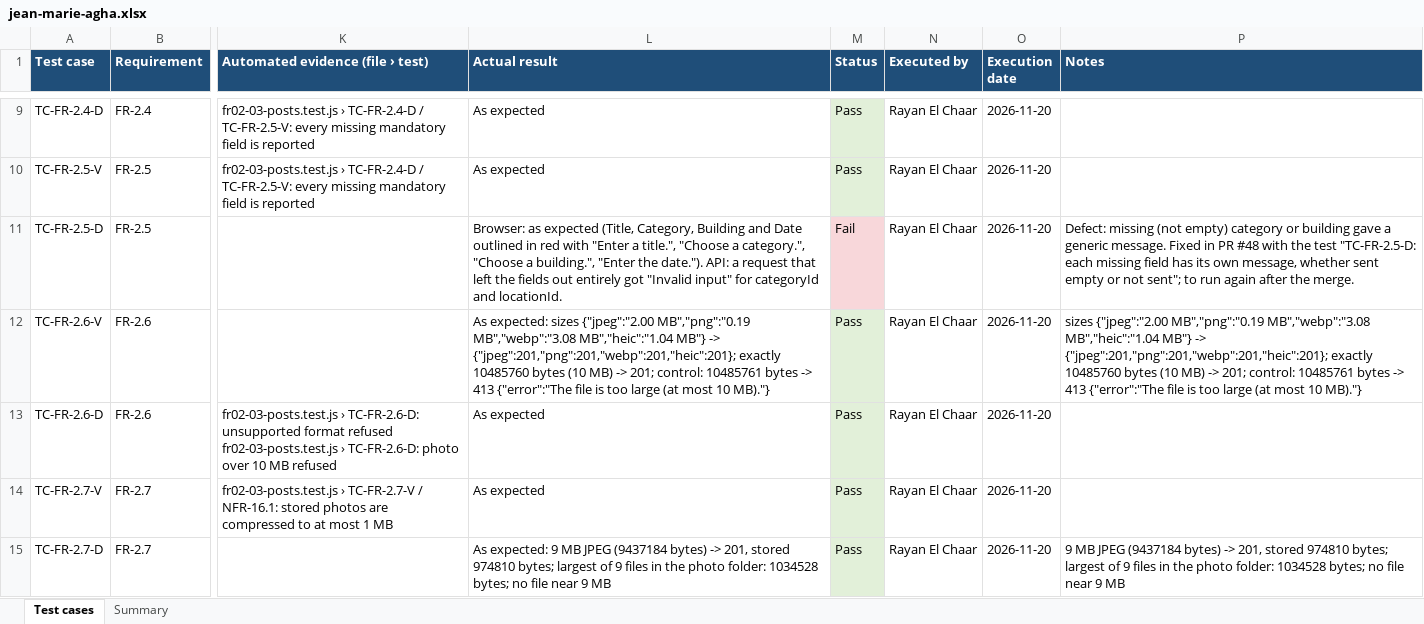
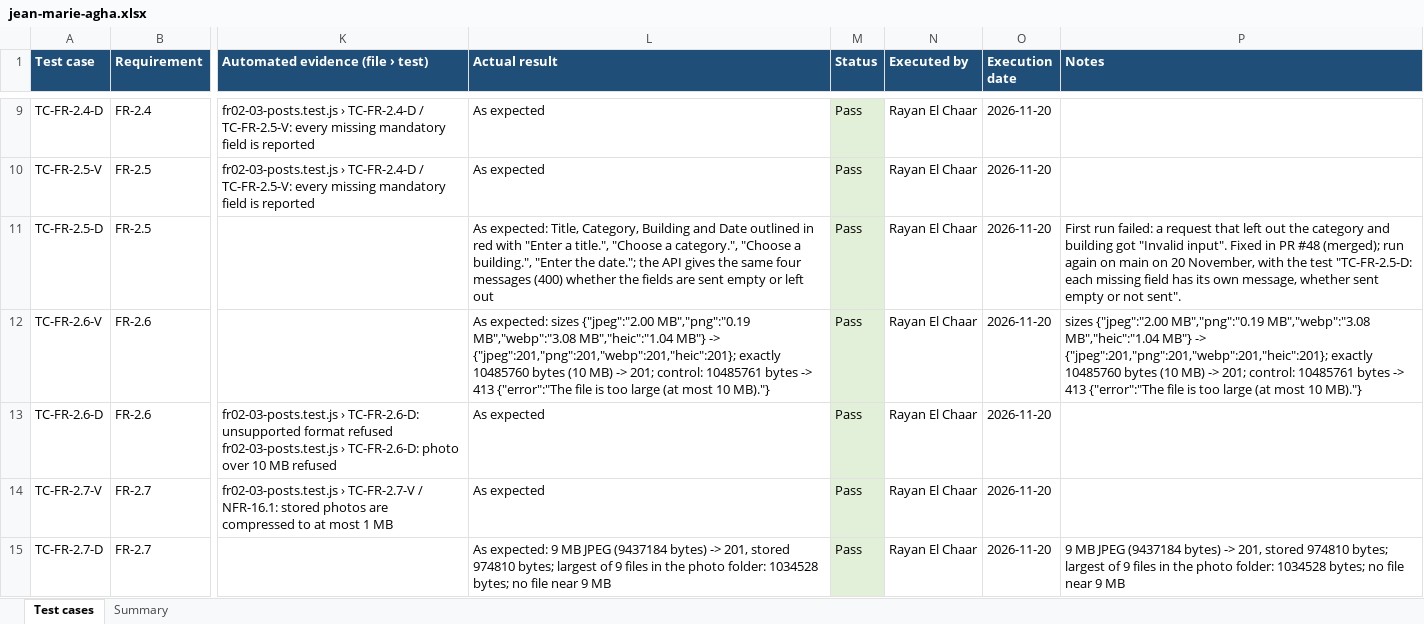
Before and after one commit to RayanChaar1/FoundU, an Excel workbook: docs/test-results/jean-marie-agha.xlsx, sheet Test cases, drawn as a sheet; only a part is shown, gaps mark what is left out; values as stored, in another font and other column widths than the file's, no borders; the diff names each change by its address in the sheet, - before the commit and + after, or states it on an @@ line.

Commit message:
TC-FR-2.5-D passes on main after #48

```diff
--- a/docs/test-results/jean-marie-agha.xlsx (sheet Test cases)
+++ b/docs/test-results/jean-marie-agha.xlsx (sheet Test cases)
-L11 (Actual result): Browser: as expected (Title, Category, Building and Date outlined in red with "Enter a title.", "Choose a category.", "Choose a building.", "Enter the date."). API: a request that left the fields out entirely got "Invalid input" for categoryId and locationId.
+L11 (Actual result): As expected: Title, Category, Building and Date outlined in red with "Enter a title.", "Choose a category.", "Choose a building.", "Enter the date."; the API gives the same four messages (400) whether the fields are sent empty or left out
-M11 (Status): Fail
+M11 (Status): Pass
-M11 fill: #F8D7DA
+M11 fill: #E2F0D9
-P11 (Notes): Defect: missing (not empty) category or building gave a generic message. Fixed in PR #48 with the test "TC-FR-2.5-D: each missing field has its own message, whether sent empty or not sent"; to run again after the merge.
+P11 (Notes): First run failed: a request that left out the category and building got "Invalid input". Fixed in PR #48 (merged); run again on main on 20 November, with the test "TC-FR-2.5-D: each missing field has its own message, whether sent empty or not sent".
```
Also changed, not shown: sheet Summary, 1 other file.
